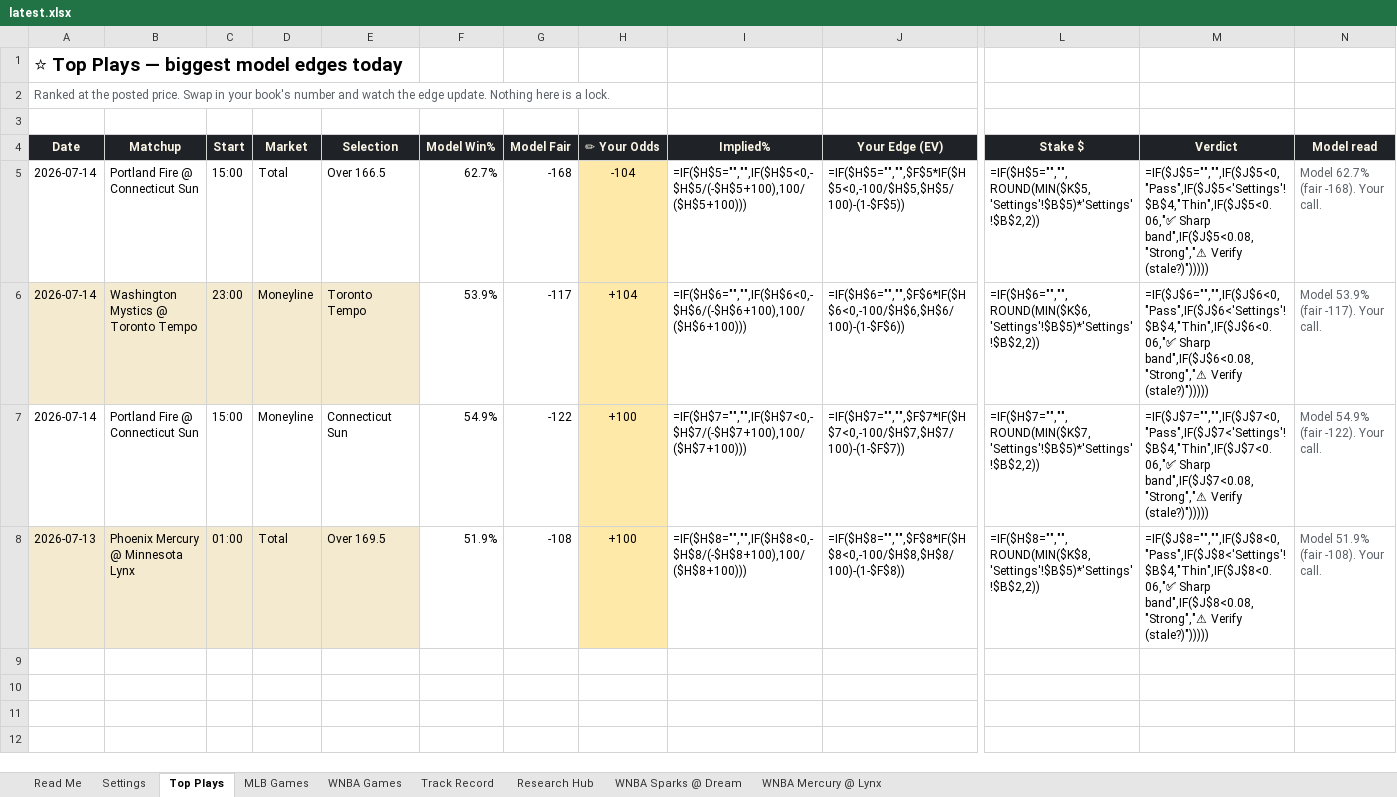
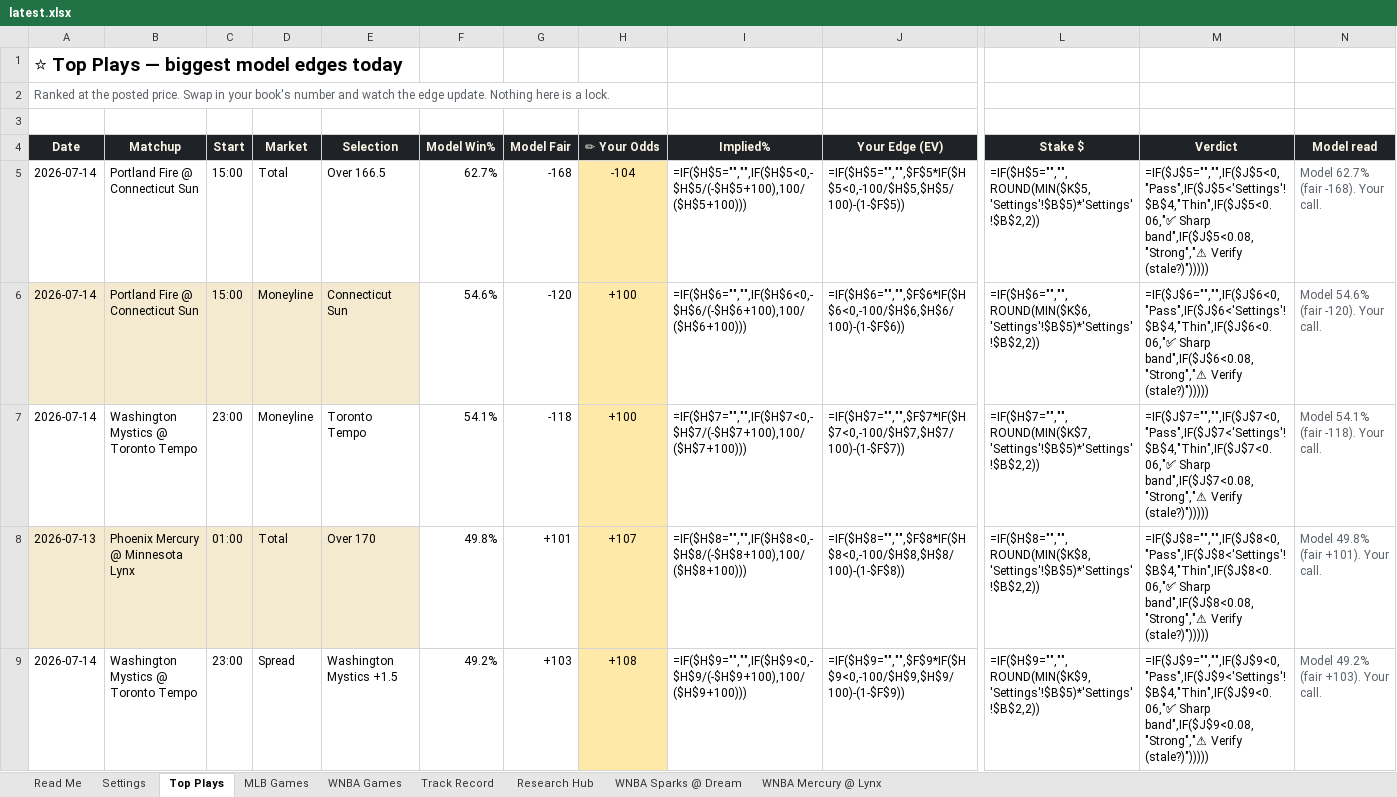
Before and after one commit to EdgeCash/OneSourceProjections, an Excel workbook: data/output/workbook/latest.xlsx, sheet Top Plays, drawn as a sheet; only a part is shown, gaps mark what is left out; values as stored, in another font and other column widths than the file's, no borders; formulas without a stored value are shown as written; conditional formats not drawn; rows hold the shown columns only; the diff names each change by its address in the sheet, - before the commit and + after, or states it on an @@ line.

```diff
--- a/data/output/workbook/latest.xlsx (sheet Top Plays)
+++ b/data/output/workbook/latest.xlsx (sheet Top Plays)
-B6 (Matchup): Washington Mystics @ Toronto Tempo
+B6 (Matchup): Portland Fire @ Connecticut Sun
-C6 (Start): 23:00
+C6 (Start): 15:00
-E6 (Selection): Toronto Tempo
+E6 (Selection): Connecticut Sun
-F6 (Model Win%): 53.9%
+F6 (Model Win%): 54.6%
-G6 (Model Fair): -117
+G6 (Model Fair): -120
-H6 (✏ Your Odds): +104
+H6 (✏ Your Odds): +100
-N6 (Model read): Model 53.9% (fair -117). Your call.
+N6 (Model read): Model 54.6% (fair -120). Your call.
-B7 (Matchup): Portland Fire @ Connecticut Sun
+B7 (Matchup): Washington Mystics @ Toronto Tempo
-C7 (Start): 15:00
+C7 (Start): 23:00
-E7 (Selection): Connecticut Sun
+E7 (Selection): Toronto Tempo
-F7 (Model Win%): 54.9%
+F7 (Model Win%): 54.1%
-G7 (Model Fair): -122
+G7 (Model Fair): -118
-N7 (Model read): Model 54.9% (fair -122). Your call.
+N7 (Model read): Model 54.1% (fair -118). Your call.
-E8 (Selection): Over 169.5
+E8 (Selection): Over 170
-F8 (Model Win%): 51.9%
+F8 (Model Win%): 49.8%
-G8 (Model Fair): -108
+G8 (Model Fair): +101
-H8 (✏ Your Odds): +100
+H8 (✏ Your Odds): +107
-N8 (Model read): Model 51.9% (fair -108). Your call.
+N8 (Model read): Model 49.8% (fair +101). Your call.
+row 9: 2026-07-14 | Washington Mystics @ Toronto Tempo | 23:00 | Spread | Washington Mystics +1.5 | 49.2% | +103 | +108 | =IF($H$9="","",IF($H$9<0,-$H$9/(-$H$9+100),100/($H$9+100))) | =IF($H$9="","",$F$9*IF($H$9<0,-100/$H$9,$H$9/100)-(1-$F$9)) | =IF($H$9="","",ROUND(MIN($K$9,'Settings'!$B$5)*'Settings'!$B$2,2)) | =IF($J$9="","",IF($J$9<0,"Pass",IF($J$9<'Settings'!$B$4,"Thin",IF($J$9<0.06,"✅ Sharp band",IF($J$9<0.08,"Strong","⚠ Verify (stale?)"))))) | Model 49.2% (fair +103). Your call.
```
Also changed, not shown: sheet WNBA Games, sheet Read Me, charts or pictures, data/output/workbook/2026-07-13.xlsx, 6 other files.
